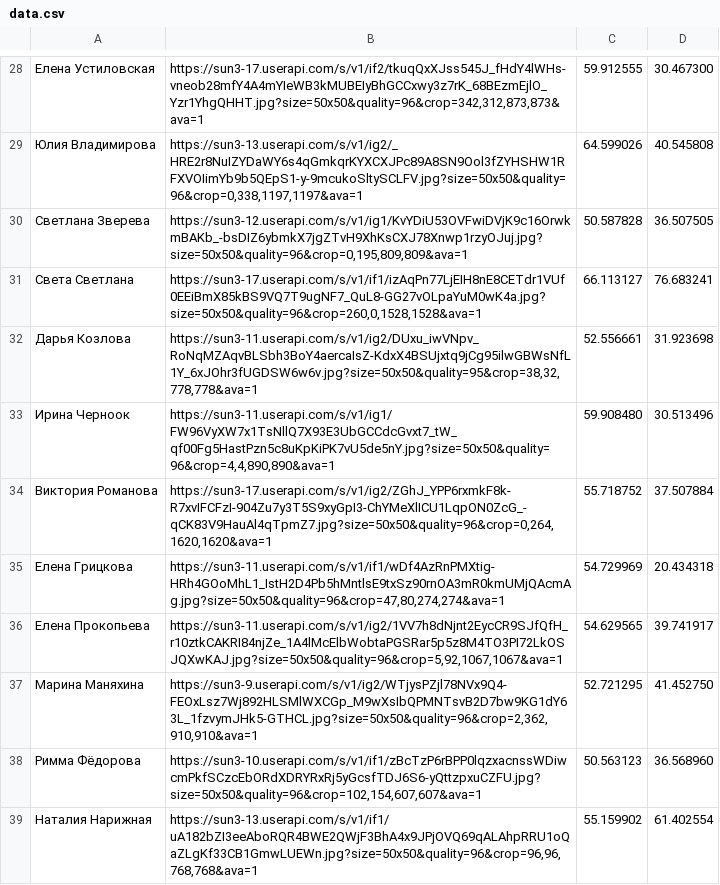
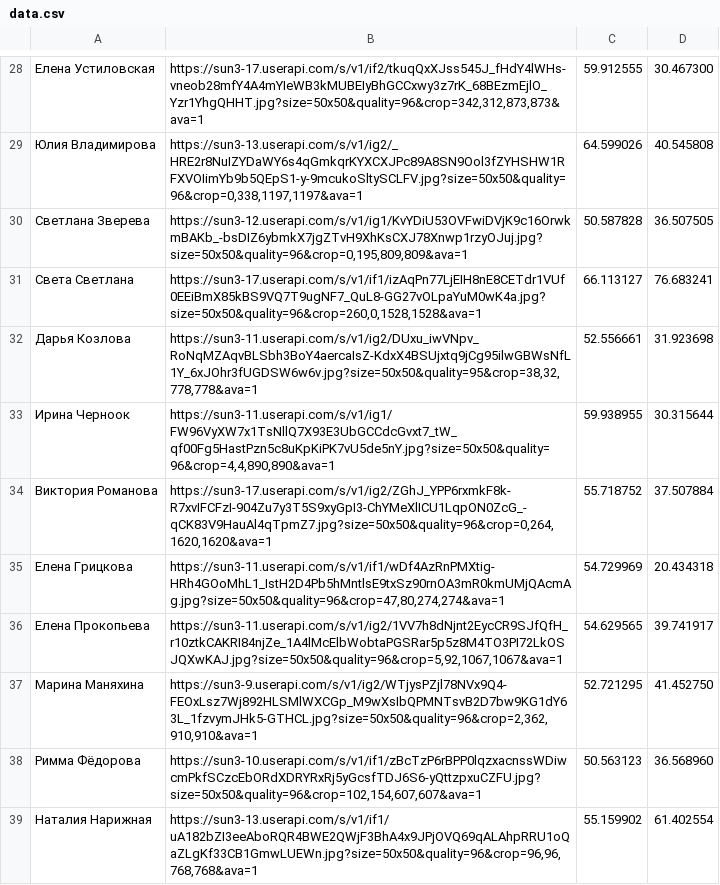
Before and after one commit to DracoshaNatasha/DracoshaNatasha, a CSV file: data.csv, drawn as a sheet; only a part is shown, gaps mark what is left out.

Commit message:
Update data.csv

```diff
--- a/data.csv
+++ b/data.csv
@@ -32,3 +32,3 @@
 Дарья Козлова;https://sun3-11.userapi.com/s/v1/ig2/DUxu_iwVNpv_RoNqMZAqvBLSbh3BoY4aercaIsZ-KdxX4BSUjxtq9jCg95ilwGBWsNfL1Y_6xJOhr3fUGDSW6w6v.jpg?size=50x50&quality=95&crop=38,32,778,778&ava=1;52.556661;31.923698
-Ирина Черноок;https://sun3-11.userapi.com/s/v1/ig1/FW96VyXW7x1TsNllQ7X93E3UbGCCdcGvxt7_tW_qf00Fg5HastPzn5c8uKpKiPK7vU5de5nY.jpg?size=50x50&quality=96&crop=4,4,890,890&ava=1;59.908480;30.513496
+Ирина Черноок;https://sun3-11.userapi.com/s/v1/ig1/FW96VyXW7x1TsNllQ7X93E3UbGCCdcGvxt7_tW_qf00Fg5HastPzn5c8uKpKiPK7vU5de5nY.jpg?size=50x50&quality=96&crop=4,4,890,890&ava=1;59.938955;30.315644
 Виктория Романова;https://sun3-17.userapi.com/s/v1/ig2/ZGhJ_YPP6rxmkF8k-R7xvIFCFzI-904Zu7y3T5S9xyGpI3-ChYMeXlICU1LqpON0ZcG_-qCK83V9HauAl4qTpmZ7.jpg?size=50x50&quality=96&crop=0,264,1620,1620&ava=1;55.718752;37.507884
```
